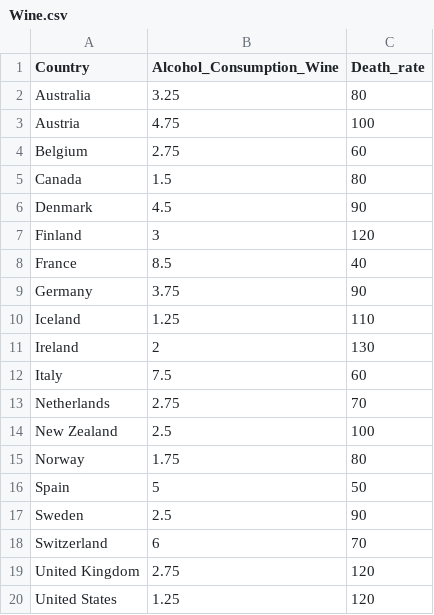
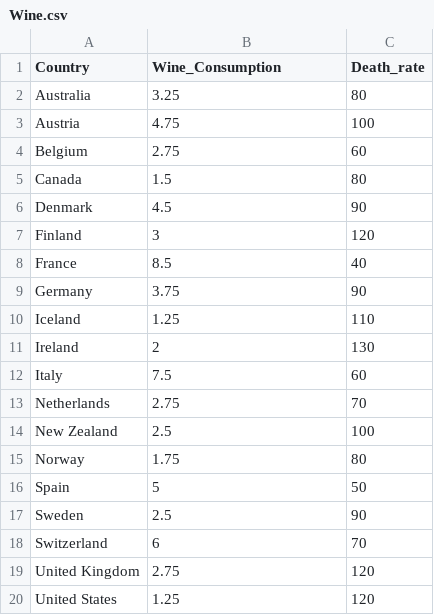
Before and after one commit to gitcnk/Data, a CSV file: Stat152/Wine.csv, drawn as a sheet.

Commit message:
Add files via upload

```diff
--- a/Stat152/Wine.csv
+++ b/Stat152/Wine.csv
@@ -1,2 +1,2 @@
-Country,Alcohol_Consumption_Wine,Death_rate
+Country,Wine_Consumption,Death_rate
 Australia,3.25,80
```
